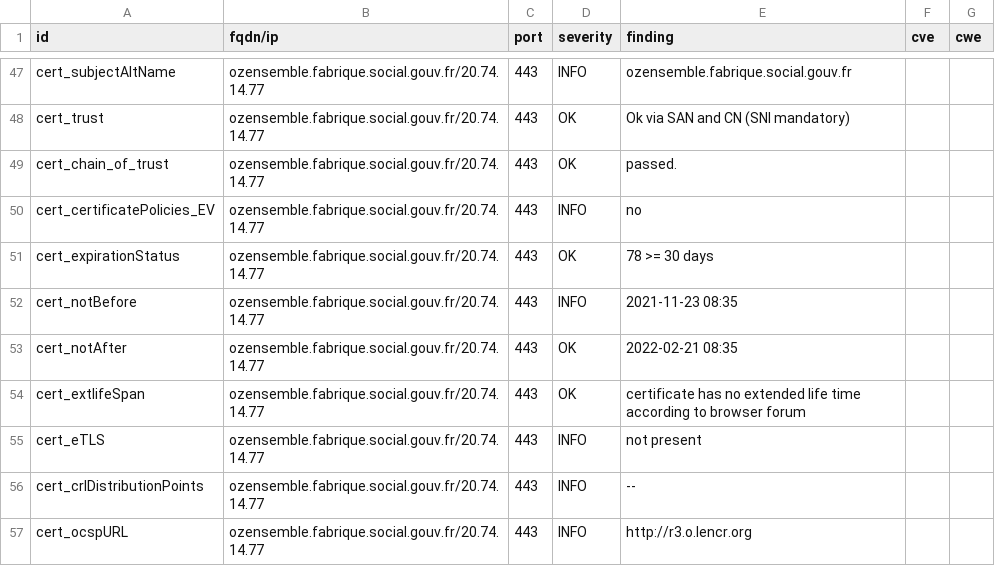
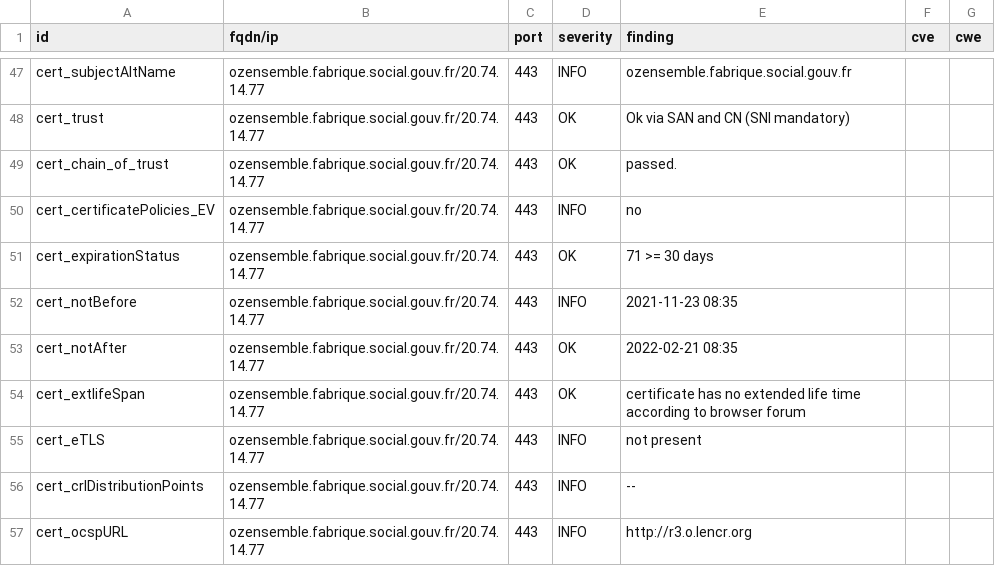
Before and after one commit to SocialGouv/dashlord-fabrique, a CSV file: results/aHR0cHM6Ly9vemVuc2VtYmxlLmZhYnJpcXVlLnNvY2lhbC5nb3V2LmZy/testssl.csv, drawn as a sheet; only a part is shown, gaps mark what is left out.

```diff
--- a/results/aHR0cHM6Ly9vemVuc2VtYmxlLmZhYnJpcXVlLnNvY2lhbC5nb3V2LmZy/testssl.csv
+++ b/results/aHR0cHM6Ly9vemVuc2VtYmxlLmZhYnJpcXVlLnNvY2lhbC5nb3V2LmZy/testssl.csv
@@ -50,3 +50,3 @@
 "cert_certificatePolicies_EV","ozensemble.fabrique.social.gouv.fr/20.74.14.77","443","INFO","no","",""
-"cert_expirationStatus","ozensemble.fabrique.social.gouv.fr/20.74.14.77","443","OK","78 >= 30 days","",""
+"cert_expirationStatus","ozensemble.fabrique.social.gouv.fr/20.74.14.77","443","OK","71 >= 30 days","",""
 "cert_notBefore","ozensemble.fabrique.social.gouv.fr/20.74.14.77","443","INFO","2021-11-23 08:35","",""
```
Also changed, not shown: 9 other files.
